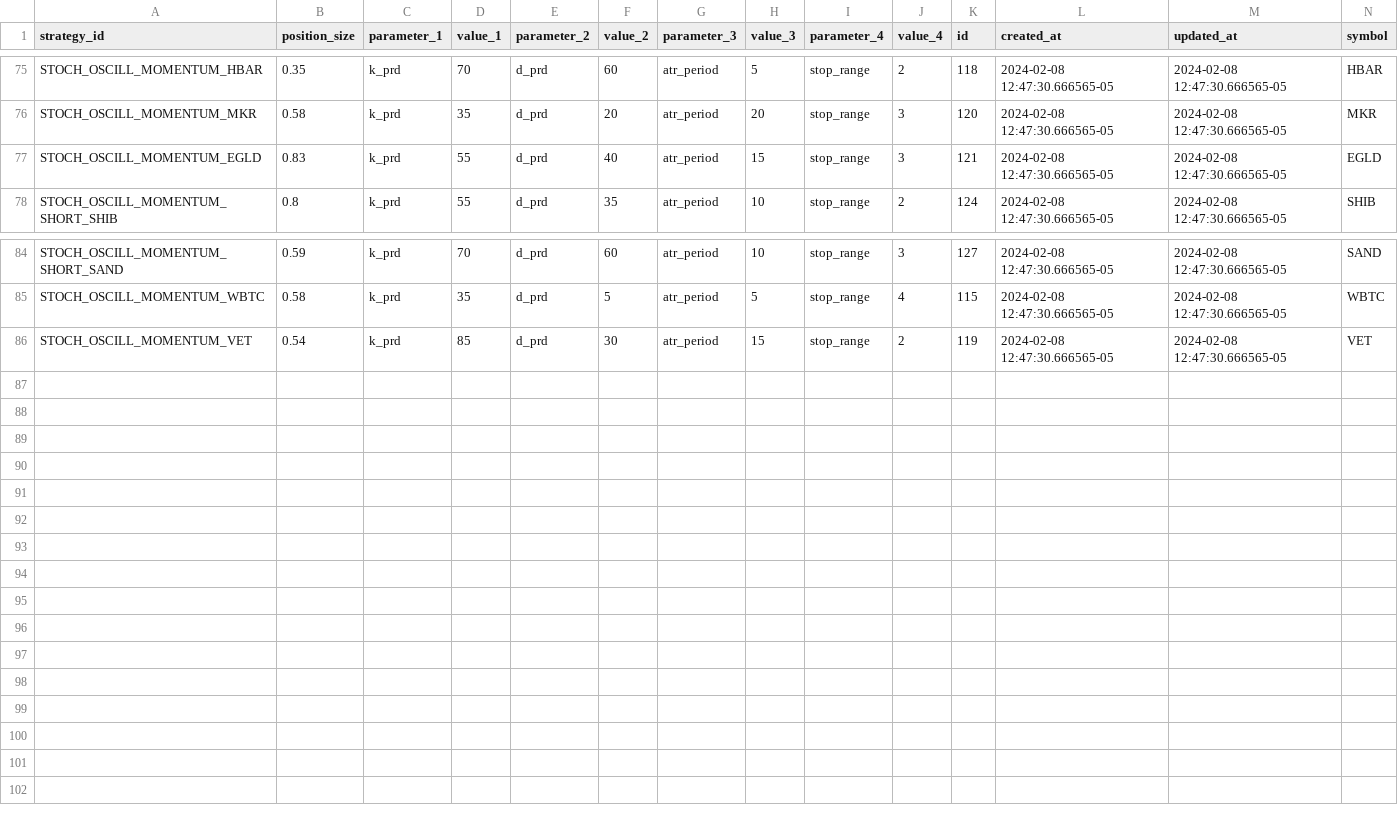
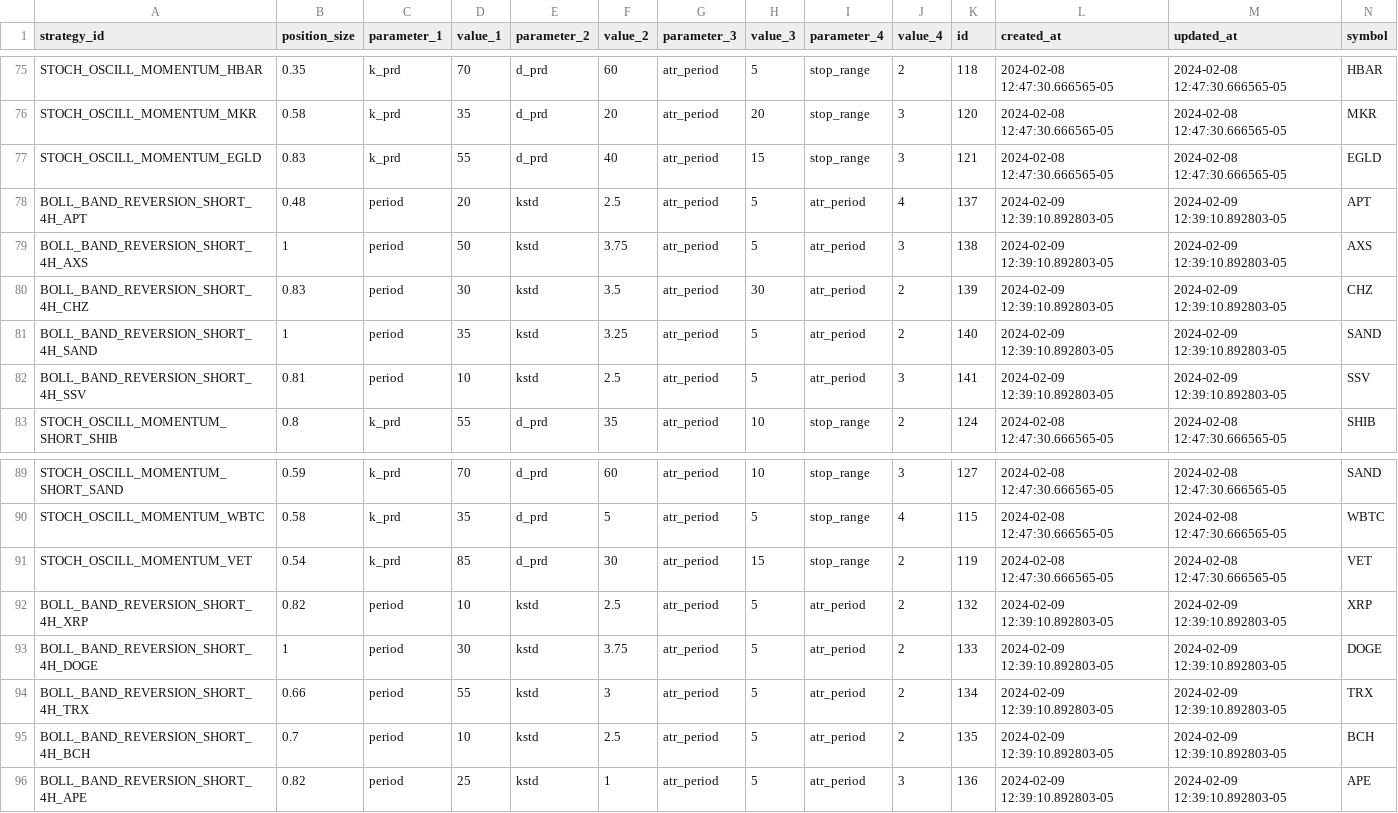
Before and after one commit to haufung80/tradingview-webhooks-bot, a CSV file: strategy_backup/strategy_bck.csv, drawn as a sheet; only a part is shown, gaps mark what is left out; rows hold the shown columns only; the diff names each change by its address in the sheet, - before the commit and + after, or states it on an @@ line.

Commit message:
10 new BOLL_BAND_REVERSION_SHORT_4H strat

```diff
--- a/strategy_backup/strategy_bck.csv
+++ b/strategy_backup/strategy_bck.csv
+row 78: BOLL_BAND_REVERSION_SHORT_4H_APT | 0.48 | period | 20 | kstd | 2.5 | atr_period | 5 | atr_period | 4 | 137 | 2024-02-09 12:39:10.892803-05 | 2024-02-09 12:39:10.892803-05 | APT
+row 79: BOLL_BAND_REVERSION_SHORT_4H_AXS | 1 | period | 50 | kstd | 3.75 | atr_period | 5 | atr_period | 3 | 138 | 2024-02-09 12:39:10.892803-05 | 2024-02-09 12:39:10.892803-05 | AXS
+row 80: BOLL_BAND_REVERSION_SHORT_4H_CHZ | 0.83 | period | 30 | kstd | 3.5 | atr_period | 30 | atr_period | 2 | 139 | 2024-02-09 12:39:10.892803-05 | 2024-02-09 12:39:10.892803-05 | CHZ
+row 81: BOLL_BAND_REVERSION_SHORT_4H_SAND | 1 | period | 35 | kstd | 3.25 | atr_period | 5 | atr_period | 2 | 140 | 2024-02-09 12:39:10.892803-05 | 2024-02-09 12:39:10.892803-05 | SAND
+row 82: BOLL_BAND_REVERSION_SHORT_4H_SSV | 0.81 | period | 10 | kstd | 2.5 | atr_period | 5 | atr_period | 3 | 141 | 2024-02-09 12:39:10.892803-05 | 2024-02-09 12:39:10.892803-05 | SSV
+row 92: BOLL_BAND_REVERSION_SHORT_4H_XRP | 0.82 | period | 10 | kstd | 2.5 | atr_period | 5 | atr_period | 2 | 132 | 2024-02-09 12:39:10.892803-05 | 2024-02-09 12:39:10.892803-05 | XRP
+row 93: BOLL_BAND_REVERSION_SHORT_4H_DOGE | 1 | period | 30 | kstd | 3.75 | atr_period | 5 | atr_period | 2 | 133 | 2024-02-09 12:39:10.892803-05 | 2024-02-09 12:39:10.892803-05 | DOGE
+row 94: BOLL_BAND_REVERSION_SHORT_4H_TRX | 0.66 | period | 55 | kstd | 3 | atr_period | 5 | atr_period | 2 | 134 | 2024-02-09 12:39:10.892803-05 | 2024-02-09 12:39:10.892803-05 | TRX
+row 95: BOLL_BAND_REVERSION_SHORT_4H_BCH | 0.7 | period | 10 | kstd | 2.5 | atr_period | 5 | atr_period | 2 | 135 | 2024-02-09 12:39:10.892803-05 | 2024-02-09 12:39:10.892803-05 | BCH
+row 96: BOLL_BAND_REVERSION_SHORT_4H_APE | 0.82 | period | 25 | kstd | 1 | atr_period | 5 | atr_period | 3 | 136 | 2024-02-09 12:39:10.892803-05 | 2024-02-09 12:39:10.892803-05 | APE
```
